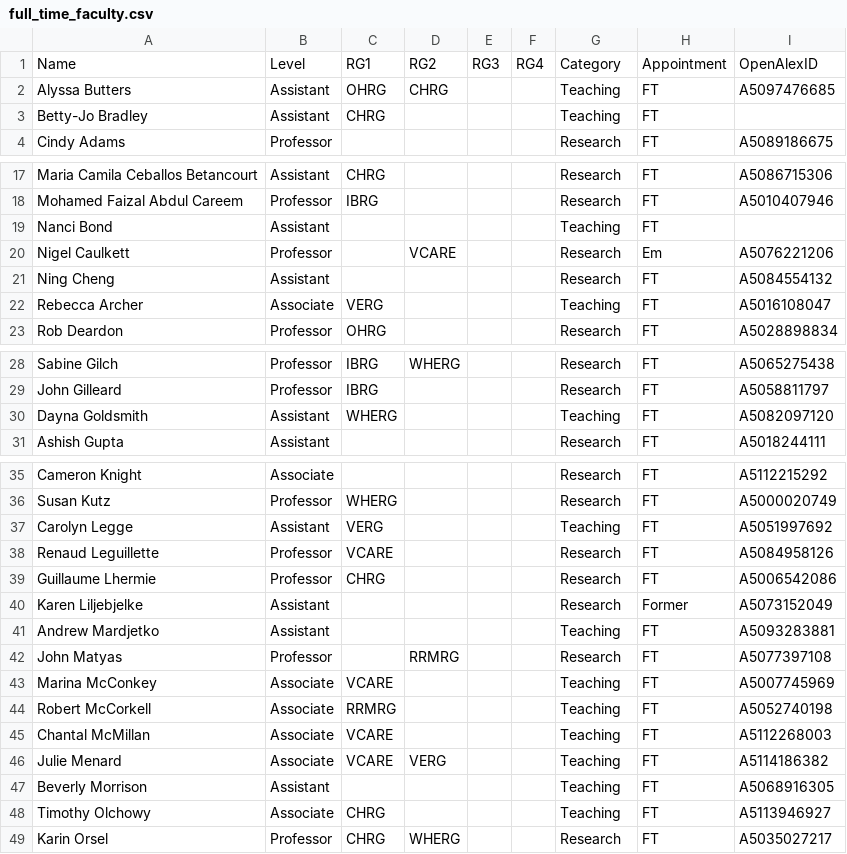
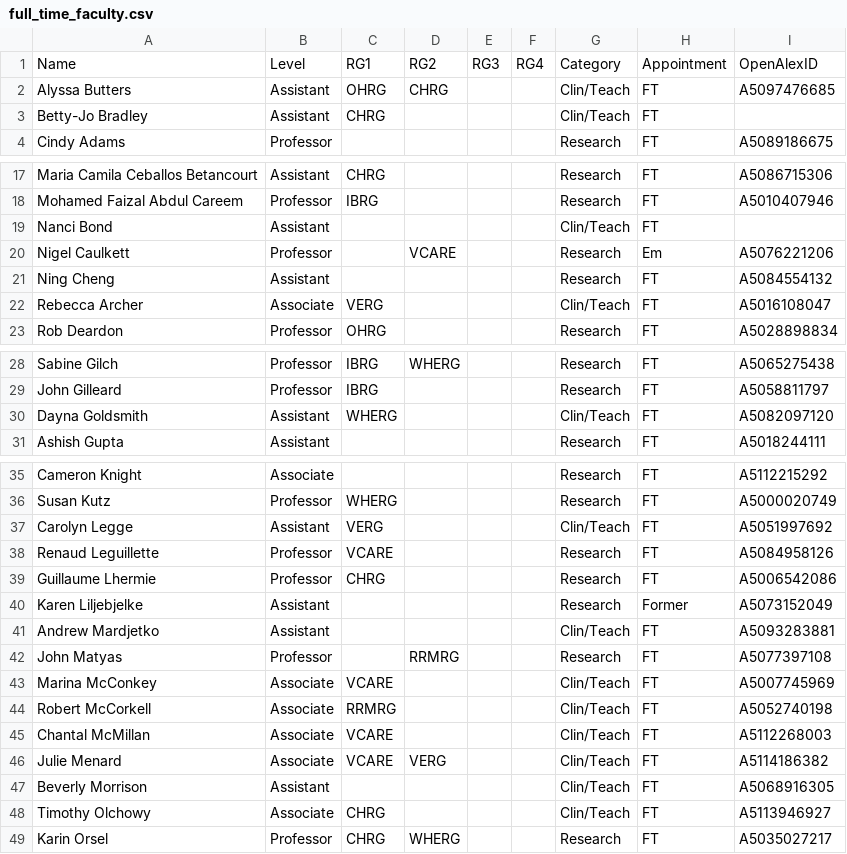
Before and after one commit to ResonanceResearch/WCVM_VetMic, a CSV file: data/full_time_faculty.csv, drawn as a sheet; only a part is shown, gaps mark what is left out; the diff covers the shown part only.

Commit message:
Update full_time_faculty.csv

```diff
--- a/data/full_time_faculty.csv
+++ b/data/full_time_faculty.csv
@@ -1,4 +1,4 @@
 Name,Level,RG1,RG2,RG3,RG4,Category,Appointment,OpenAlexID
-Alyssa Butters,Assistant,OHRG,CHRG,,,Teaching,FT,A5097476685
-Betty-Jo Bradley,Assistant,CHRG,,,,Teaching,FT,
+Alyssa Butters,Assistant,OHRG,CHRG,,,Clin/Teach,FT,A5097476685
+Betty-Jo Bradley,Assistant,CHRG,,,,Clin/Teach,FT,
 Cindy Adams,Professor,,,,,Research,FT,A5089186675
@@ -18,6 +18,6 @@ Maria Camila Ceballos Betancourt,Assistant,CHRG,,,,Research,FT,A5086715306
 Mohamed Faizal Abdul Careem,Professor,IBRG,,,,Research,FT,A5010407946
-Nanci Bond,Assistant,,,,,Teaching,FT,
+Nanci Bond,Assistant,,,,,Clin/Teach,FT,
 Nigel Caulkett,Professor,,VCARE,,,Research,Em,A5076221206
 Ning Cheng,Assistant,,,,,Research,FT,A5084554132
-Rebecca Archer,Associate,VERG,,,,Teaching,FT,A5016108047
+Rebecca Archer,Associate,VERG,,,,Clin/Teach,FT,A5016108047
 Rob Deardon,Professor,OHRG,,,,Research,FT,A5028898834
@@ -29,3 +29,3 @@ Sabine Gilch,Professor,IBRG,WHERG,,,Research,FT,A5065275438
 John Gilleard,Professor,IBRG,,,,Research,FT,A5058811797
-Dayna Goldsmith,Assistant,WHERG,,,,Teaching,FT,A5082097120
+Dayna Goldsmith,Assistant,WHERG,,,,Clin/Teach,FT,A5082097120
 Ashish Gupta ,Assistant,,,,,Research,FT,A5018244111
@@ -36,3 +36,3 @@ Cameron Knight,Associate,,,,,Research,FT,A5112215292
 Susan Kutz,Professor,WHERG,,,,Research,FT,A5000020749
-Carolyn Legge,Assistant,VERG,,,,Teaching,FT,A5051997692
+Carolyn Legge,Assistant,VERG,,,,Clin/Teach,FT,A5051997692
 Renaud Leguillette,Professor,VCARE,,,,Research,FT,A5084958126
@@ -40,10 +40,10 @@ Guillaume Lhermie,Professor,CHRG,,,,Research,FT,A5006542086
 Karen Liljebjelke,Assistant,,,,,Research,Former,A5073152049
-Andrew Mardjetko,Assistant,,,,,Teaching,FT,A5093283881
+Andrew Mardjetko,Assistant,,,,,Clin/Teach,FT,A5093283881
 John Matyas,Professor,,RRMRG,,,Research,FT,A5077397108
-Marina McConkey,Associate,VCARE,,,,Teaching,FT,A5007745969
-Robert McCorkell,Associate,RRMRG,,,,Teaching,FT,A5052740198
-Chantal McMillan,Associate,VCARE,,,,Teaching,FT,A5112268003
-Julie Menard,Associate,VCARE,VERG,,,Teaching,FT,A5114186382
-Beverly Morrison,Assistant,,,,,Teaching,FT,A5068916305
-Timothy Olchowy,Associate,CHRG,,,,Teaching,FT,A5113946927
+Marina McConkey,Associate,VCARE,,,,Clin/Teach,FT,A5007745969
+Robert McCorkell,Associate,RRMRG,,,,Clin/Teach,FT,A5052740198
+Chantal McMillan,Associate,VCARE,,,,Clin/Teach,FT,A5112268003
+Julie Menard,Associate,VCARE,VERG,,,Clin/Teach,FT,A5114186382
+Beverly Morrison,Assistant,,,,,Clin/Teach,FT,A5068916305
+Timothy Olchowy,Associate,CHRG,,,,Clin/Teach,FT,A5113946927
 Karin Orsel,Professor,CHRG,WHERG,,,Research,FT,A5035027217
```
Also changed, not shown: 9 edited cells elsewhere in this file.
